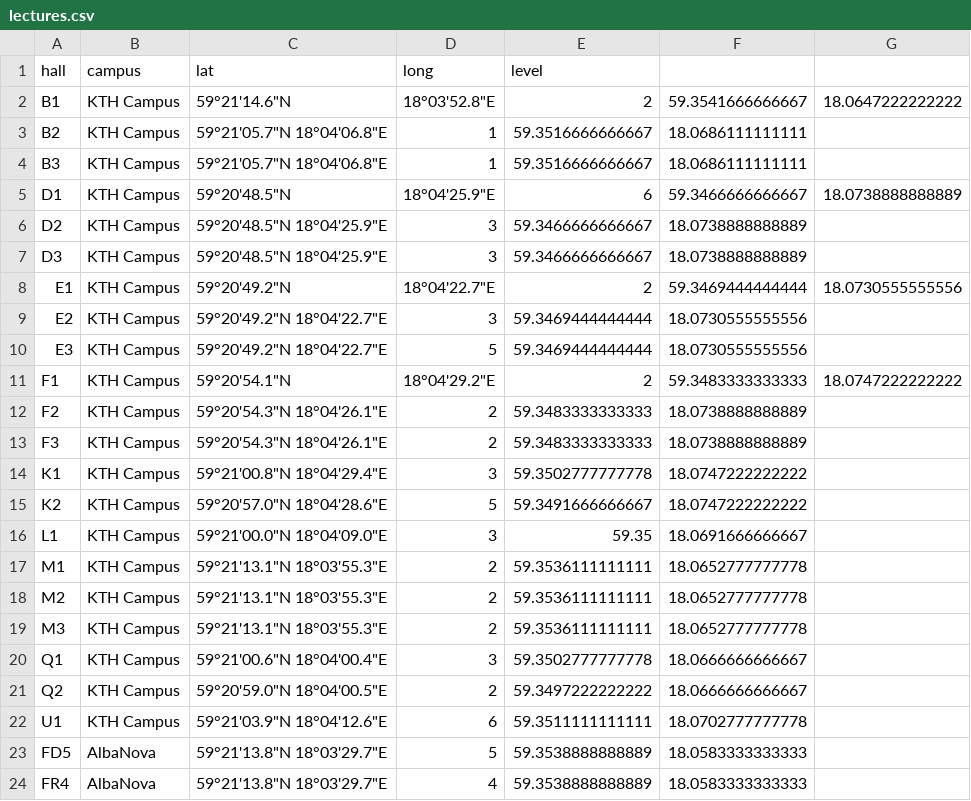
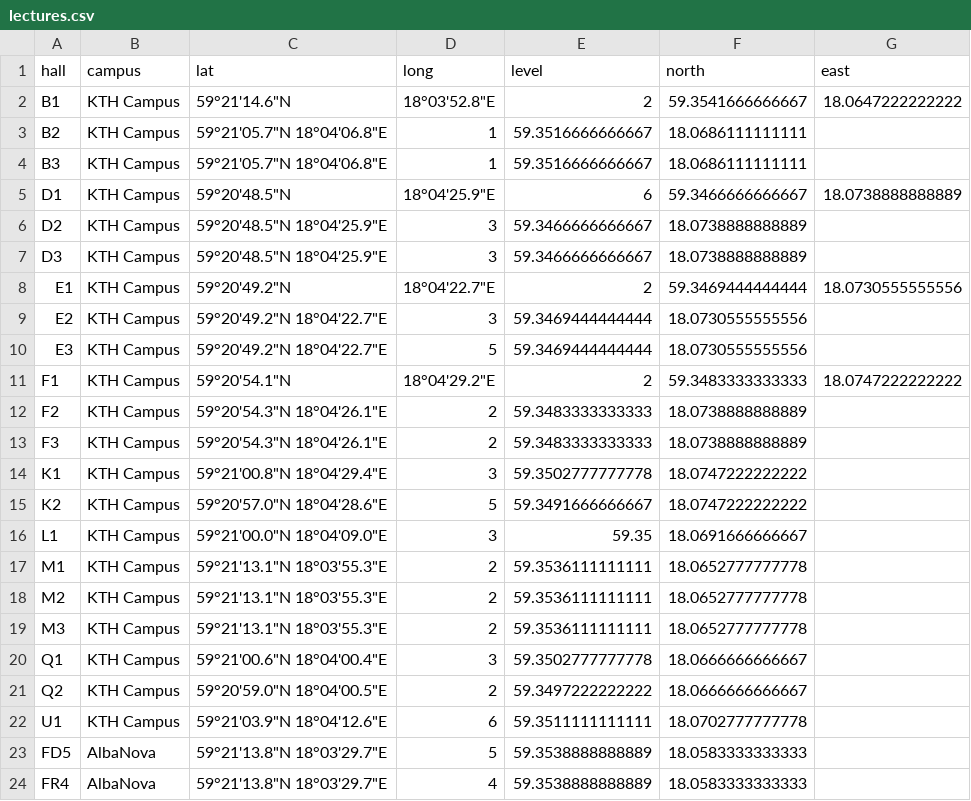
Before and after one commit to olandr/geoviz, a CSV file: kthgeo/lectures.csv, drawn as a sheet.

Commit message:
Added correct geo data

```diff
--- a/kthgeo/lectures.csv
+++ b/kthgeo/lectures.csv
@@ -1,2 +1,2 @@
-hall;campus;lat;long;level;;
+hall;campus;lat;long;level;north;east
 B1;KTH Campus;59°21'14.6"N;18°03'52.8"E;2;59.3541666666667;18.0647222222222
```
Also changed, not shown: 3 other files.
